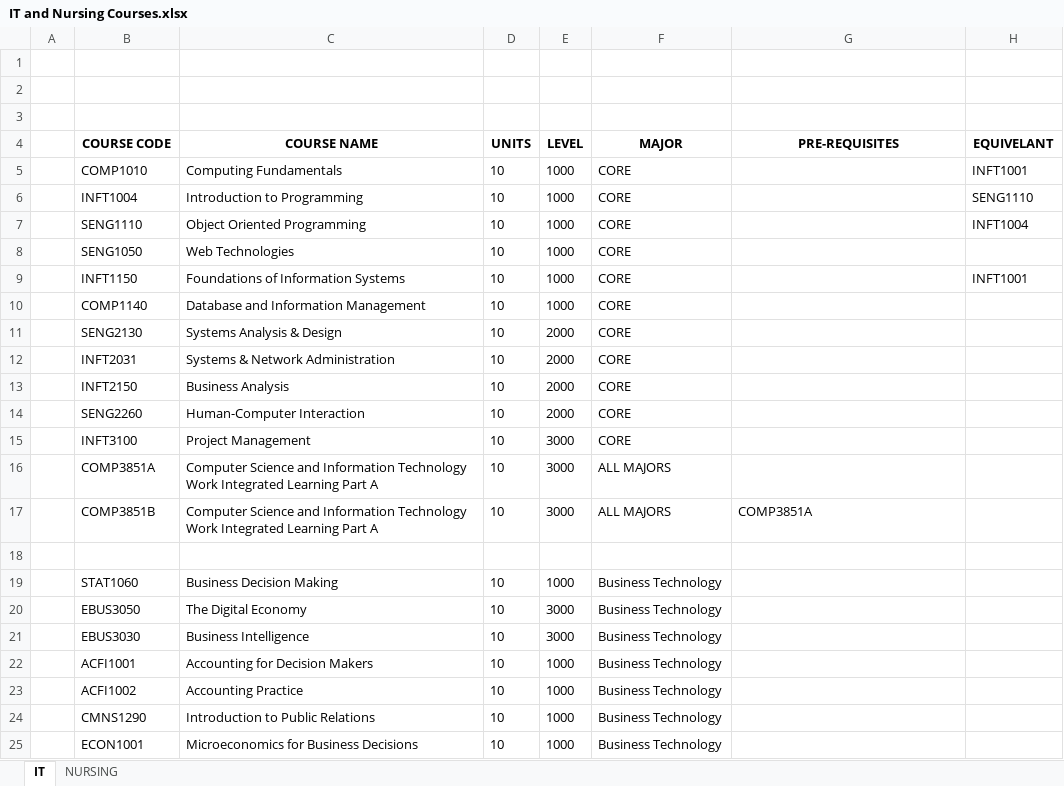
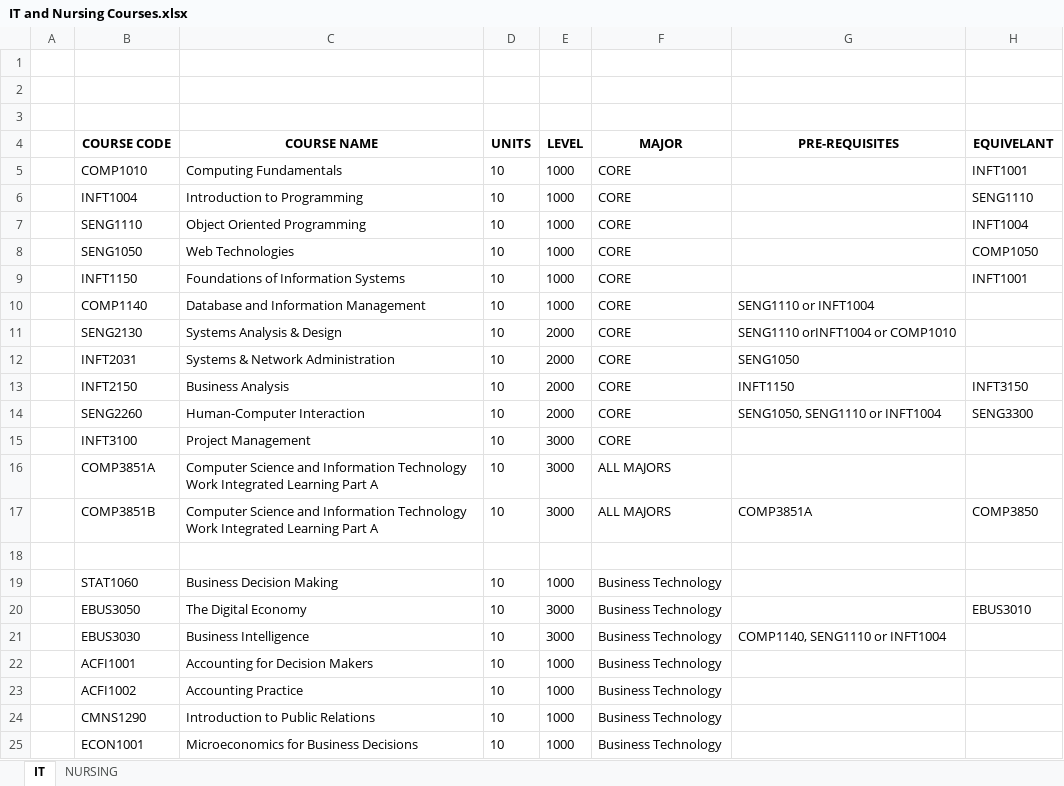
Before and after one commit to LachlanBarden/ProgramAdviseryTool, an Excel workbook: PAT/Excel Data Backups/IT and Nursing Courses.xlsx, sheet IT, drawn as a sheet; only a part is shown; values as stored, in another font and other column widths than the file's, no borders; the diff names each change by its address in the sheet, - before the commit and + after, or states it on an @@ line.

Commit message:
Add files via upload
Added in some pre-requisites & course aliases

```diff
--- a/PAT/Excel Data Backups/IT and Nursing Courses.xlsx (sheet IT)
+++ b/PAT/Excel Data Backups/IT and Nursing Courses.xlsx (sheet IT)
-H8 (EQUIVELANT): (empty)
+H8 (EQUIVELANT): COMP1050
-G10 (PRE-REQUISITES): (empty)
+G10 (PRE-REQUISITES): SENG1110 or INFT1004
-G11 (PRE-REQUISITES): (empty)
+G11 (PRE-REQUISITES): SENG1110 orINFT1004 or COMP1010
-G12 (PRE-REQUISITES): (empty)
+G12 (PRE-REQUISITES): SENG1050
-G13 (PRE-REQUISITES): (empty)
+G13 (PRE-REQUISITES): INFT1150
-H13 (EQUIVELANT): (empty)
+H13 (EQUIVELANT): INFT3150
-G14 (PRE-REQUISITES): (empty)
+G14 (PRE-REQUISITES): SENG1050, SENG1110 or INFT1004
-H14 (EQUIVELANT): (empty)
+H14 (EQUIVELANT): SENG3300
-H17 (EQUIVELANT): (empty)
+H17 (EQUIVELANT): COMP3850
-H20 (EQUIVELANT): (empty)
+H20 (EQUIVELANT): EBUS3010
-G21 (PRE-REQUISITES): (empty)
+G21 (PRE-REQUISITES): COMP1140, SENG1110 or INFT1004
```
